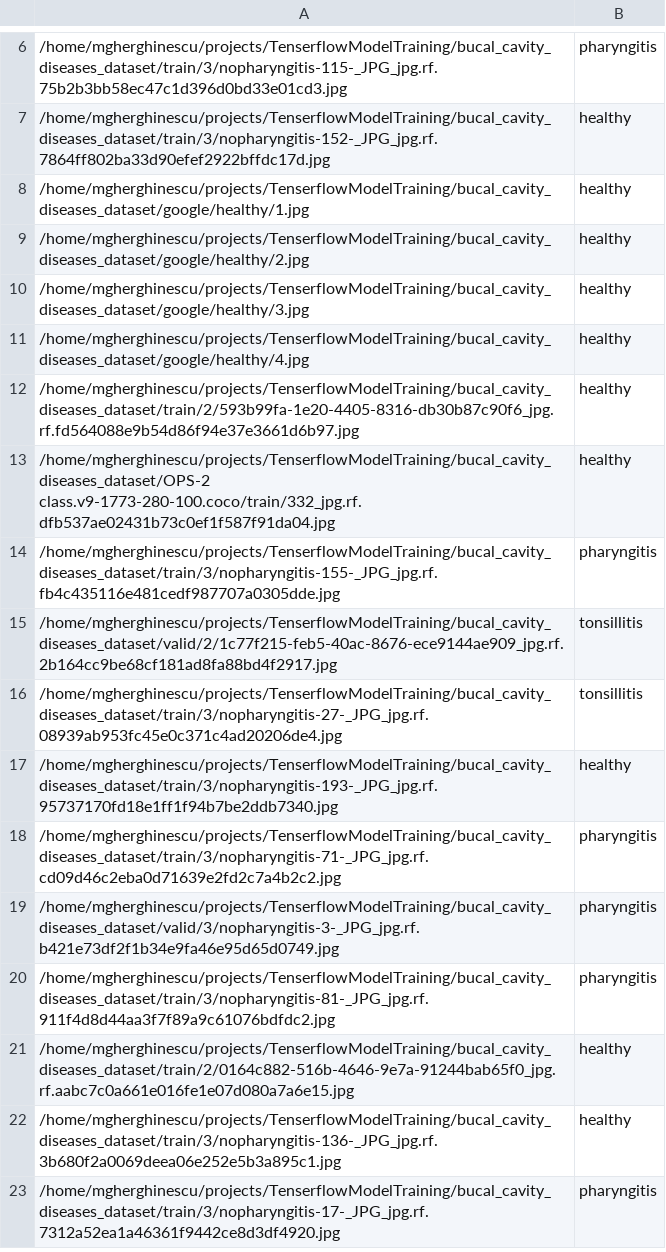
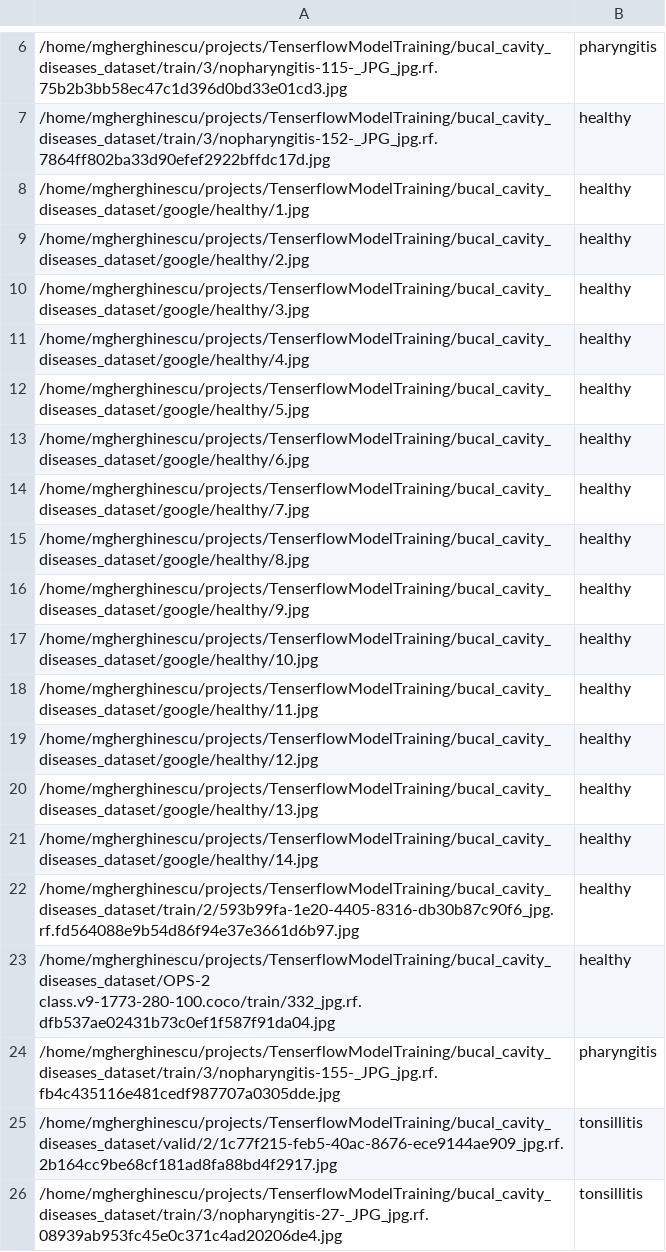
Before and after one commit to GMihai00/MODDGANN, a CSV file: src/dataset_helpers/data.csv, drawn as a sheet; only a part is shown, gaps mark what is left out; the shorter side is filled out with more unchanged rows; the diff names each change by its address in the sheet, - before the commit and + after, or states it on an @@ line.

Commit message:
more healthy images

```diff
--- a/src/dataset_helpers/data.csv
+++ b/src/dataset_helpers/data.csv
+row 12: /home/mgherghinescu/projects/TenserflowModelTraining/bucal_cavity_diseases_dataset/google/healthy/5.jpg | healthy
+row 13: /home/mgherghinescu/projects/TenserflowModelTraining/bucal_cavity_diseases_dataset/google/healthy/6.jpg | healthy
+row 14: /home/mgherghinescu/projects/TenserflowModelTraining/bucal_cavity_diseases_dataset/google/healthy/7.jpg | healthy
+row 15: /home/mgherghinescu/projects/TenserflowModelTraining/bucal_cavity_diseases_dataset/google/healthy/8.jpg | healthy
+row 16: /home/mgherghinescu/projects/TenserflowModelTraining/bucal_cavity_diseases_dataset/google/healthy/9.jpg | healthy
+row 17: /home/mgherghinescu/projects/TenserflowModelTraining/bucal_cavity_diseases_dataset/google/healthy/10.jpg | healthy
+row 18: /home/mgherghinescu/projects/TenserflowModelTraining/bucal_cavity_diseases_dataset/google/healthy/11.jpg | healthy
+row 19: /home/mgherghinescu/projects/TenserflowModelTraining/bucal_cavity_diseases_dataset/google/healthy/12.jpg | healthy
+row 20: /home/mgherghinescu/projects/TenserflowModelTraining/bucal_cavity_diseases_dataset/google/healthy/13.jpg | healthy
+row 21: /home/mgherghinescu/projects/TenserflowModelTraining/bucal_cavity_diseases_dataset/google/healthy/14.jpg | healthy
```
Also changed, not shown: 8 other files.
